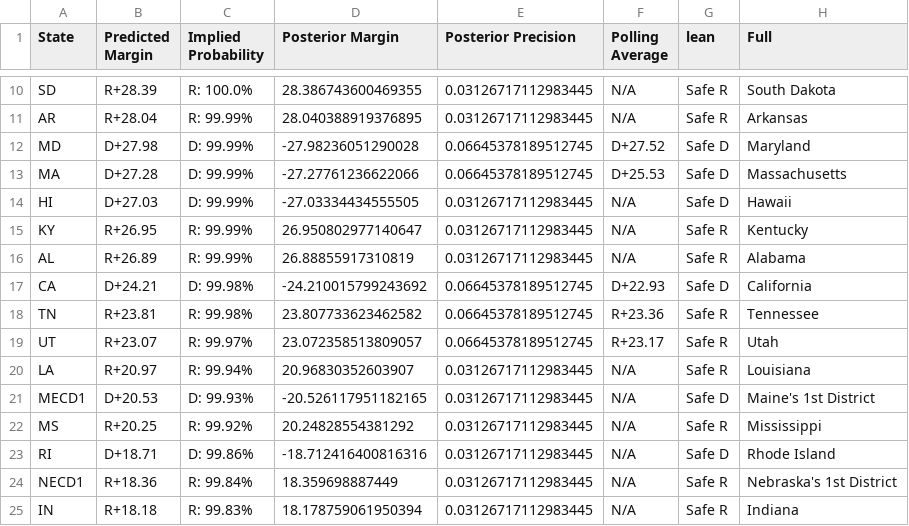
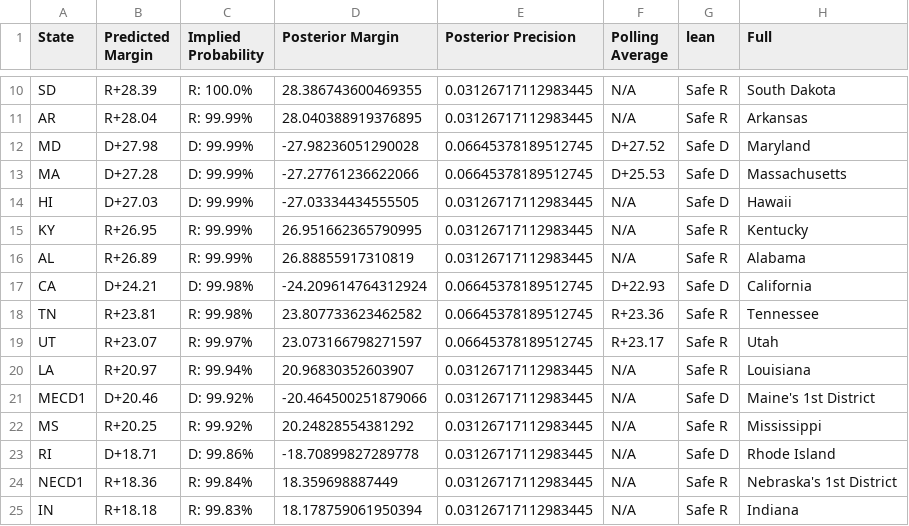
Before and after one commit to TheBreakdownPoint/Election-Prediction-2024, a CSV file: electoralmap.csv, drawn as a sheet; only a part is shown, gaps mark what is left out; the diff covers the shown part only; the diff names each change by its address in the sheet, - before the commit and + after, or states it on an @@ line.

```diff
--- a/electoralmap.csv
+++ b/electoralmap.csv
-D15 (Posterior Margin): 26.950802977140647
+D15 (Posterior Margin): 26.951662365790995
-D17 (Posterior Margin): -24.210015799243692
+D17 (Posterior Margin): -24.209614764312924
-D19 (Posterior Margin): 23.072358513809057
+D19 (Posterior Margin): 23.073166798271597
-B21 (Predicted Margin): D+20.53
+B21 (Predicted Margin): D+20.46
-C21 (Implied Probability): D: 99.93%
+C21 (Implied Probability): D: 99.92%
-D21 (Posterior Margin): -20.526117951182165
+D21 (Posterior Margin): -20.464500251879066
-D23 (Posterior Margin): -18.712416400816316
+D23 (Posterior Margin): -18.70899827289778
```
Also changed, not shown: 1 added row, 1 removed row and 52 edited cells elsewhere in this file, outcomes.csv, 2 other files.
